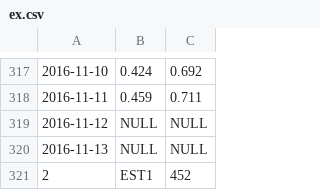
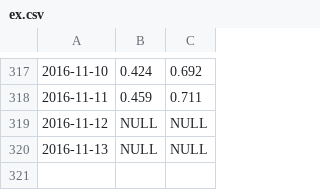
Before and after one commit to tmmtsmith/ETL, a CSV file: ex.csv, drawn as a sheet; only a part is shown, gaps mark what is left out; the diff names each change by its address in the sheet, - before the commit and + after, or states it on an @@ line.

Commit message:
Update ex.csv

```diff
--- a/ex.csv
+++ b/ex.csv
-row 321: 2 | EST1 | 452
```
